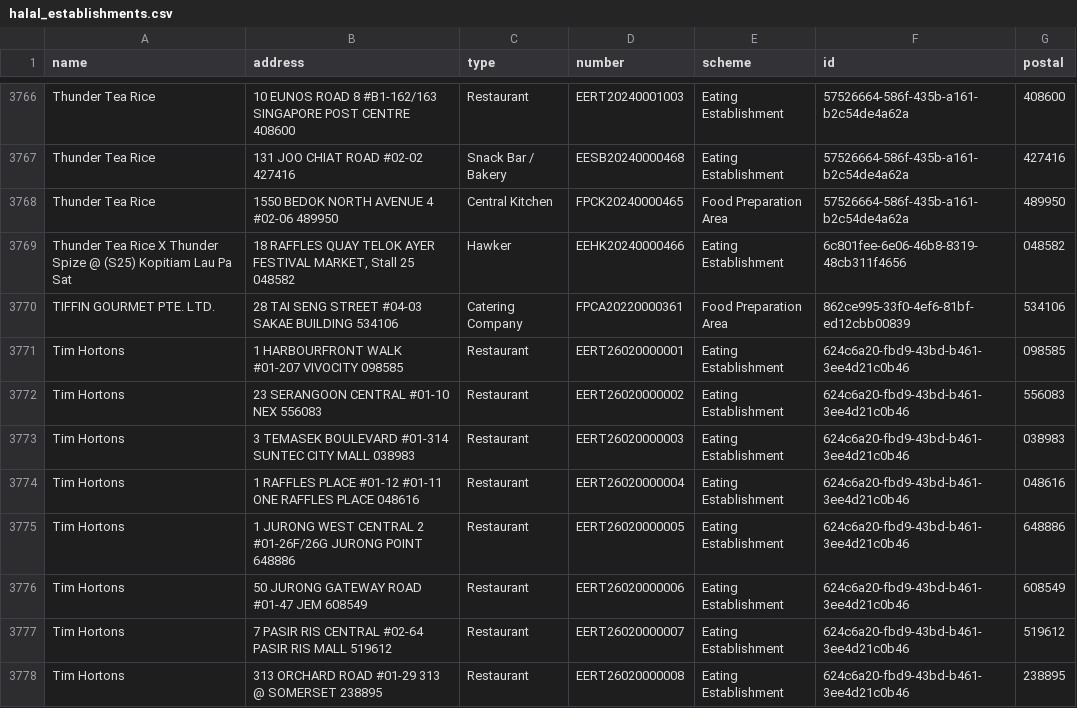
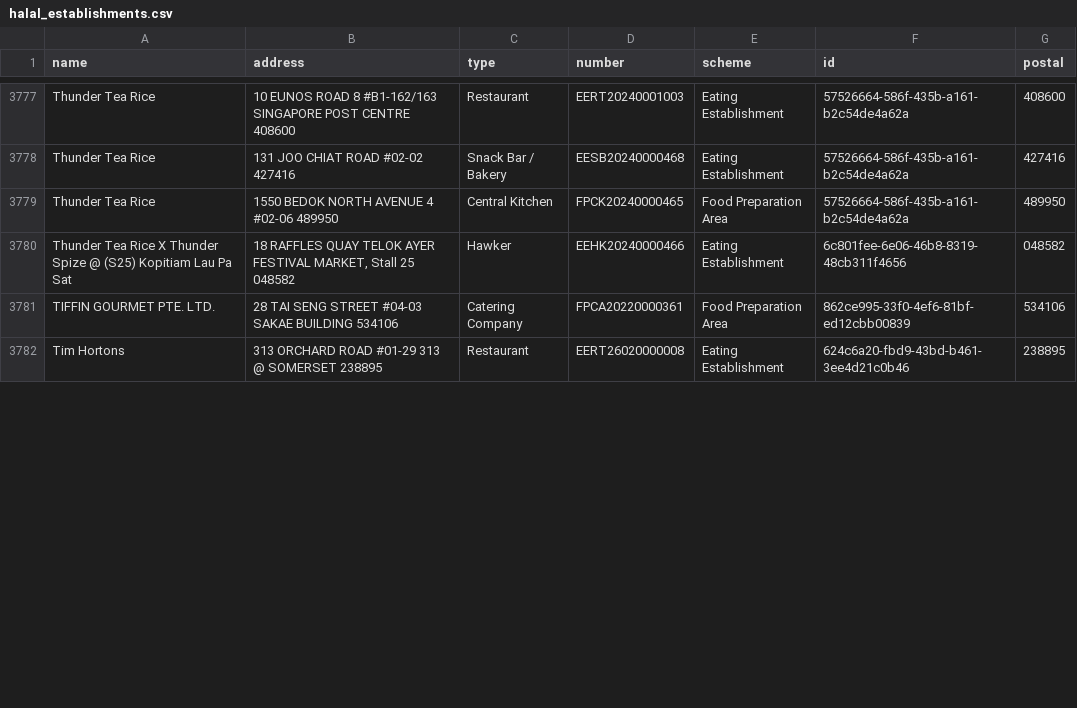
Before and after one commit to zootato/singapore-halal-establishments, a CSV file: halal_establishments.csv, drawn as a sheet; only a part is shown, gaps mark what is left out; removed rows and columns are numbered as before the commit, all else as after; the diff covers the shown part only; the diff names each change by its address in the sheet, - before the commit and + after, or states it on an @@ line.

```diff
--- a/halal_establishments.csv
+++ b/halal_establishments.csv
-row 3771: Tim Hortons | 1 HARBOURFRONT WALK #01-207 VIVOCITY 098585 | Restaurant | EERT26020000001 | Eating Establishment | 624c6a20-fbd9-43bd-b461-3ee4d21c0b46 | 098585
-row 3772: Tim Hortons | 23 SERANGOON CENTRAL #01-10 NEX 556083 | Restaurant | EERT26020000002 | Eating Establishment | 624c6a20-fbd9-43bd-b461-3ee4d21c0b46 | 556083
-row 3773: Tim Hortons | 3 TEMASEK BOULEVARD #01-314 SUNTEC CITY MALL 038983 | Restaurant | EERT26020000003 | Eating Establishment | 624c6a20-fbd9-43bd-b461-3ee4d21c0b46 | 038983
-row 3774: Tim Hortons | 1 RAFFLES PLACE #01-12 #01-11 ONE RAFFLES PLACE 048616 | Restaurant | EERT26020000004 | Eating Establishment | 624c6a20-fbd9-43bd-b461-3ee4d21c0b46 | 048616
-row 3775: Tim Hortons | 1 JURONG WEST CENTRAL 2 #01-26F/26G JURONG POINT 648886 | Restaurant | EERT26020000005 | Eating Establishment | 624c6a20-fbd9-43bd-b461-3ee4d21c0b46 | 648886
-row 3776: Tim Hortons | 50 JURONG GATEWAY ROAD #01-47 JEM 608549 | Restaurant | EERT26020000006 | Eating Establishment | 624c6a20-fbd9-43bd-b461-3ee4d21c0b46 | 608549
-row 3777: Tim Hortons | 7 PASIR RIS CENTRAL #02-64 PASIR RIS MALL 519612 | Restaurant | EERT26020000007 | Eating Establishment | 624c6a20-fbd9-43bd-b461-3ee4d21c0b46 | 519612
```
Also changed, not shown: 14 added rows, 4 removed rows, 4 moved rows and 3 edited cells elsewhere in this file, 3 other files.
